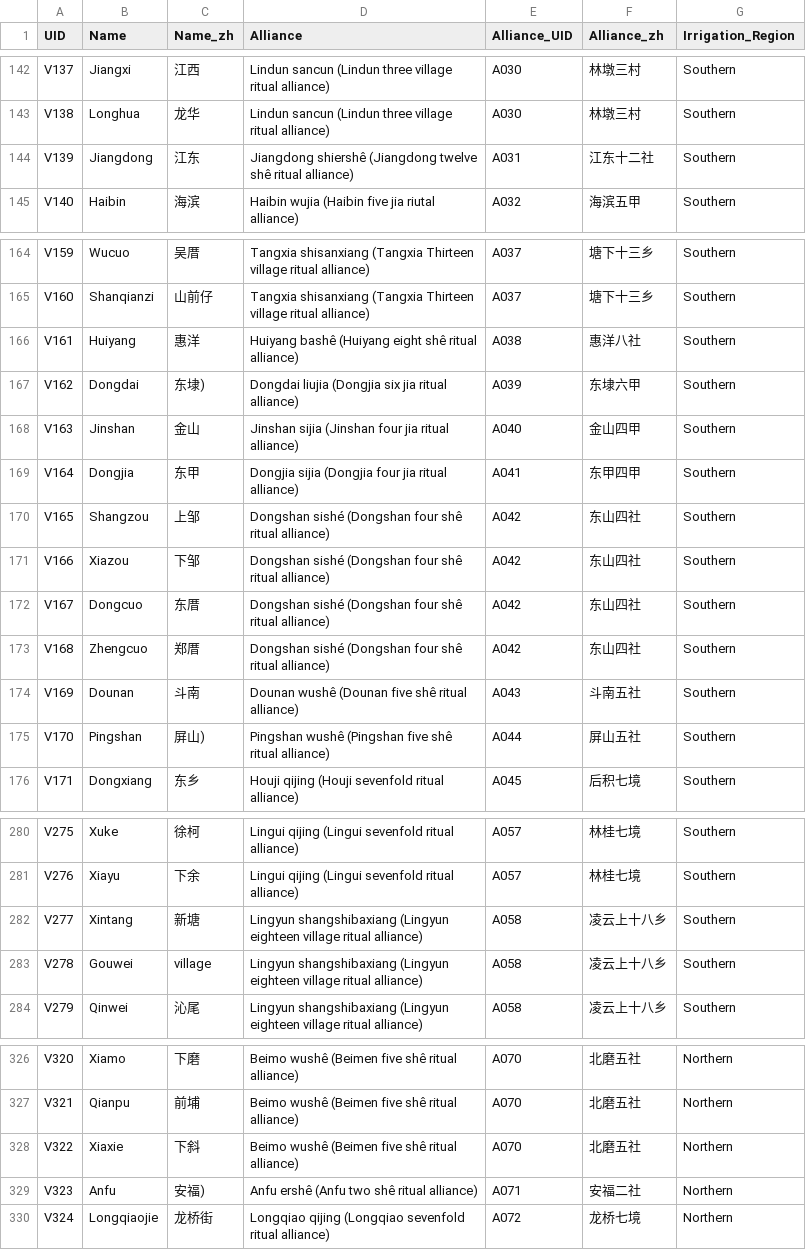
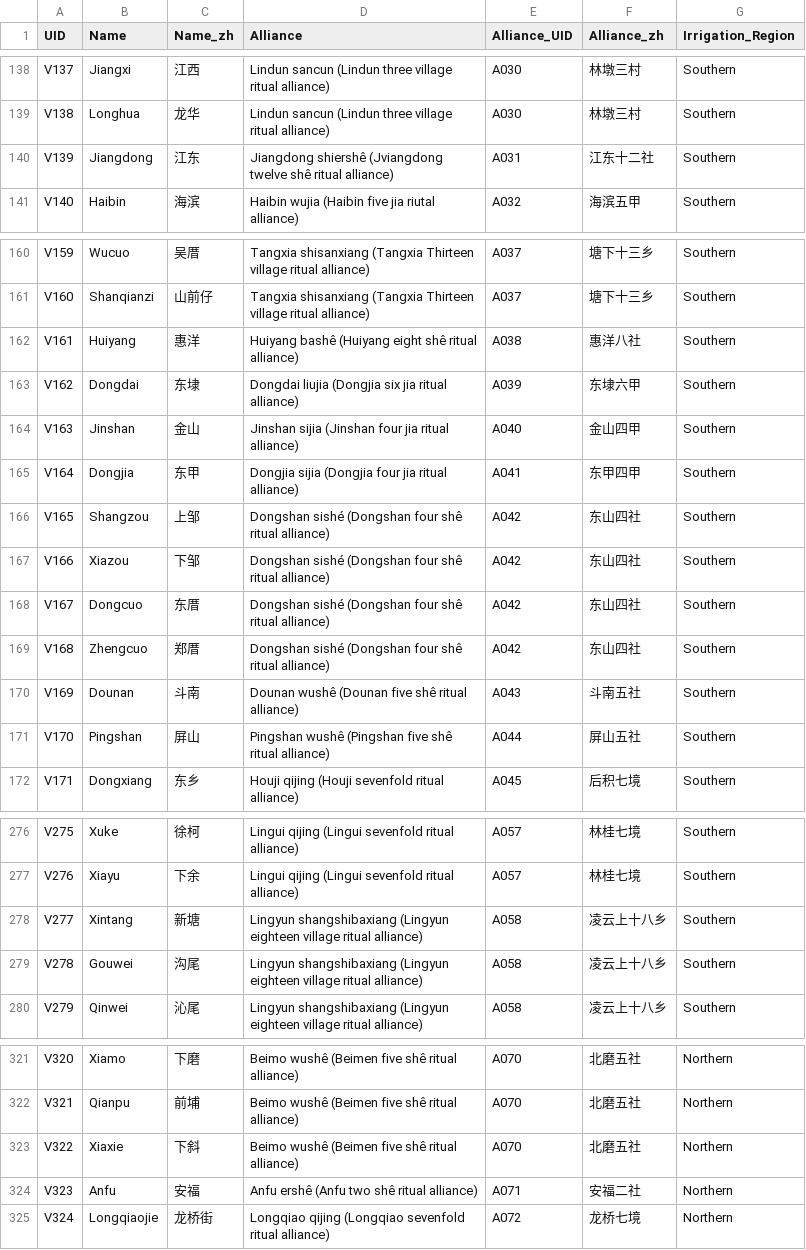
Before and after one commit to virgilxw/putien, a CSV file: Text Parse/output/summary.csv, drawn as a sheet; only a part is shown, gaps mark what is left out; the diff covers the shown part only.

```diff
--- a/Text Parse/output/summary.csv
+++ b/Text Parse/output/summary.csv
@@ -143,3 +139,3 @@ V137,Jiangxi,江西,Lindun sancun (Lindun three village ritual alliance),A030,
 V138,Longhua,龙华,Lindun sancun (Lindun three village ritual alliance),A030,林墩三村,Southern
-V139,Jiangdong,江东,Jiangdong shiershê (Jiangdong twelve shê ritual alliance),A031,江东十二社,Southern
+V139,Jiangdong,江东,Jiangdong shiershê (Jviangdong twelve shê ritual alliance),A031,江东十二社,Southern
 V140,Haibin,海滨,Haibin wujia (Haibin five jia riutal alliance),A032,海滨五甲,Southern
@@ -166,3 +162,3 @@ V160,Shanqianzi,山前仔,Tangxia shisanxiang (Tangxia Thirteen village ritual a
 V161,Huiyang,惠洋,Huiyang bashê (Huiyang eight shê ritual alliance),A038,惠洋八社,Southern
-V162,Dongdai,东埭),Dongdai liujia (Dongjia six jia ritual alliance),A039,东埭六甲,Southern
+V162,Dongdai,东埭,Dongdai liujia (Dongjia six jia ritual alliance),A039,东埭六甲,Southern
 V163,Jinshan,金山,Jinshan sijia (Jinshan four jia ritual alliance),A040,金山四甲,Southern
@@ -174,3 +170,3 @@ V168,Zhengcuo,郑厝,Dongshan sishé (Dongshan four shê ritual alliance),A042,
 V169,Dounan,斗南,Dounan wushê (Dounan five shê ritual alliance),A043,斗南五社,Southern
-V170,Pingshan,屏山),Pingshan wushê (Pingshan five shê ritual alliance),A044,屏山五社,Southern
+V170,Pingshan,屏山,Pingshan wushê (Pingshan five shê ritual alliance),A044,屏山五社,Southern
 V171,Dongxiang,东乡,Houji qijing (Houji sevenfold ritual alliance),A045,后积七境,Southern
@@ -282,3 +278,3 @@ V276,Xiayu,下余,Lingui qijing (Lingui sevenfold ritual alliance),A057,林桂
 V277,Xintang,新塘,Lingyun shangshibaxiang (Lingyun eighteen village ritual alliance),A058,凌云上十八乡,Southern
-V278,Gouwei,village,Lingyun shangshibaxiang (Lingyun eighteen village ritual alliance),A058,凌云上十八乡,Southern
+V278,Gouwei,沟尾,Lingyun shangshibaxiang (Lingyun eighteen village ritual alliance),A058,凌云上十八乡,Southern
 V279,Qinwei,沁尾,Lingyun shangshibaxiang (Lingyun eighteen village ritual alliance),A058,凌云上十八乡,Southern
@@ -328,3 +323,3 @@ V321,Qianpu,前埔,Beimo wushê (Beimen five shê ritual alliance),A070,北磨
 V322,Xiaxie,下斜,Beimo wushê (Beimen five shê ritual alliance),A070,北磨五社,Northern
-V323,Anfu,安福),Anfu ershê (Anfu two shê ritual alliance),A071,安福二社,Northern
+V323,Anfu,安福,Anfu ershê (Anfu two shê ritual alliance),A071,安福二社,Northern
 V324,Longqiaojie,龙桥街,Longqiao qijing (Longqiao sevenfold ritual alliance),A072,龙桥七境,Northern
```
Also changed, not shown: 7 removed rows and 19 edited cells elsewhere in this file, Text Parse/output/Villages.csv, 35 other files.
